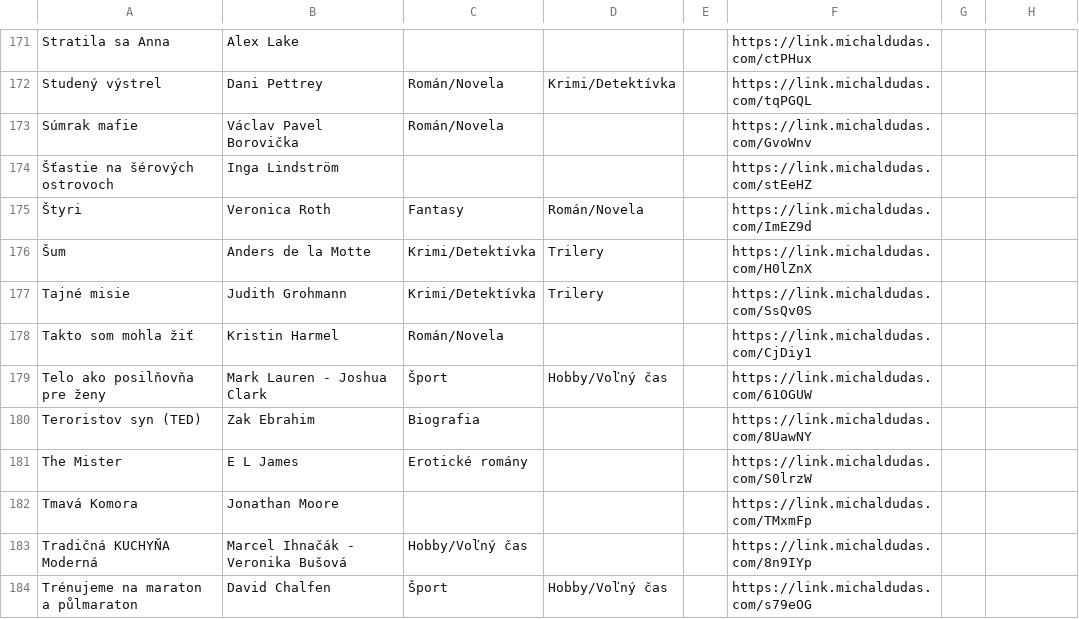
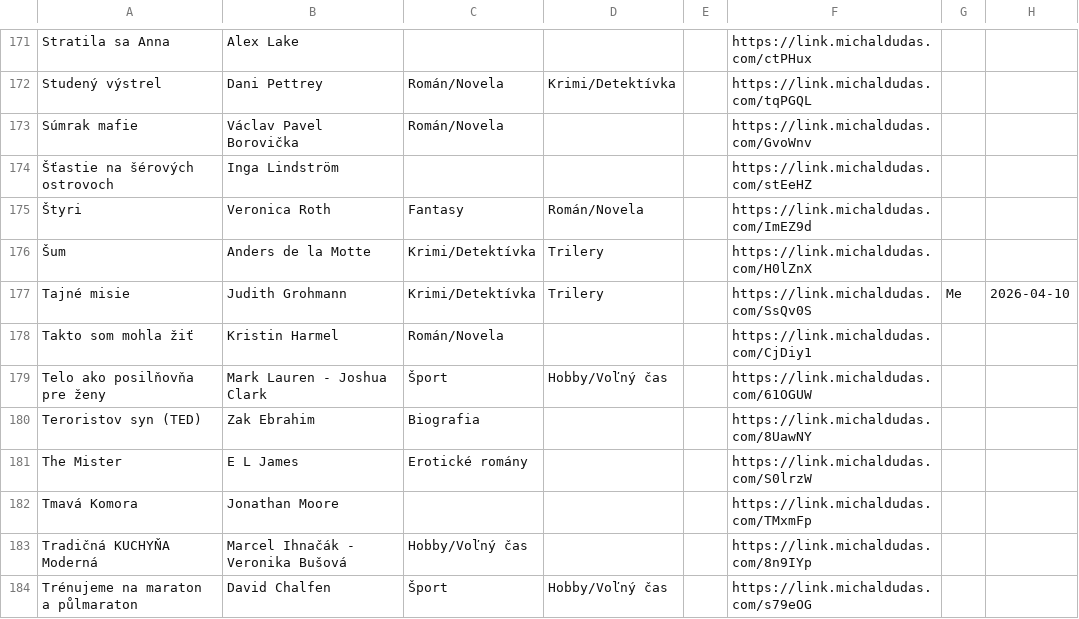
Before and after one commit to misko0709/misko0709.github.io, a CSV file: kniznica.csv, drawn as a sheet; only a part is shown, gaps mark what is left out.

Commit message:
Update book database via Web UI

```diff
--- a/kniznica.csv
+++ b/kniznica.csv
@@ -176,3 +176,3 @@ Súmrak mafie,Václav Pavel Borovička,Román/Novela,,,https://link.michaldudas.
 Šum,Anders de la Motte,Krimi/Detektívka,Trilery,,https://link.michaldudas.com/H0lZnX,,
-Tajné misie,Judith Grohmann,Krimi/Detektívka,Trilery,,https://link.michaldudas.com/SsQv0S,,
+Tajné misie,Judith Grohmann,Krimi/Detektívka,Trilery,,https://link.michaldudas.com/SsQv0S,Me,2026-04-10
 Takto som mohla žiť,Kristin Harmel,Román/Novela,,,https://link.michaldudas.com/CjDiy1,,
```
